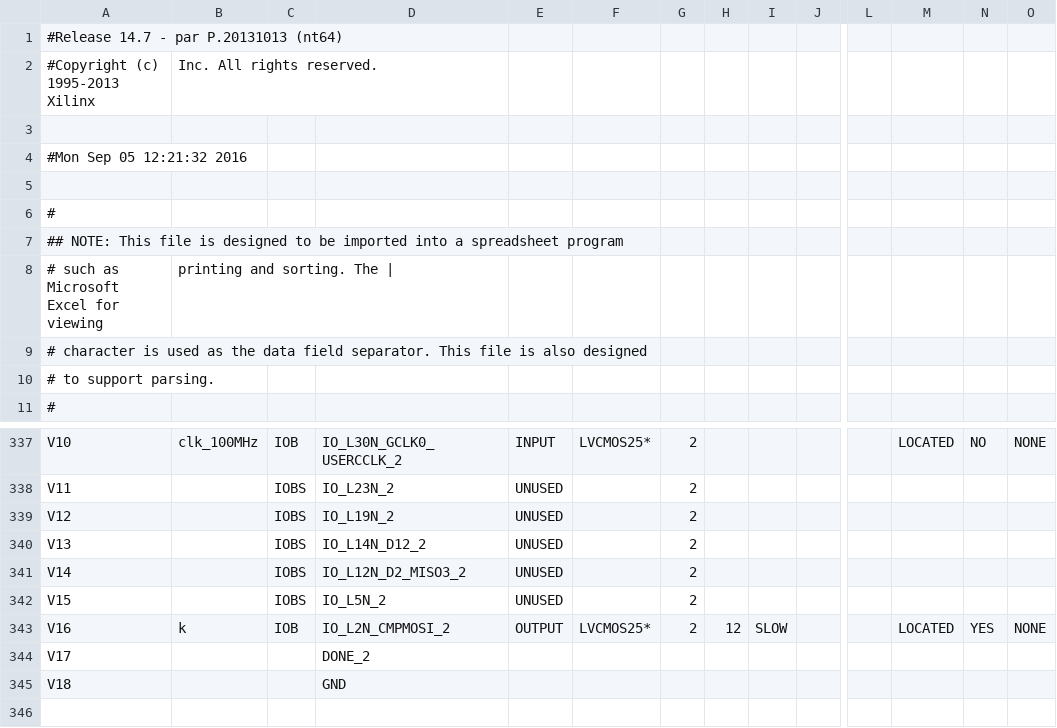
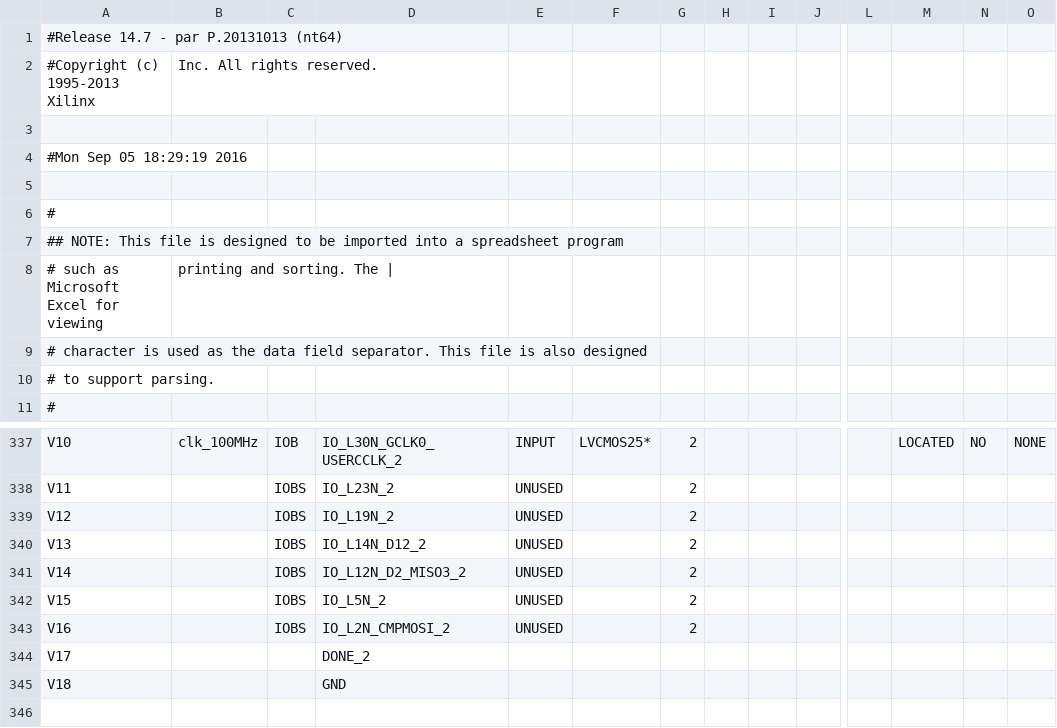
Before and after one commit to Sebas95/Proyecto1Taller, a CSV file: Contador7Segmentos/Chip_pad.csv, drawn as a sheet; only a part is shown, gaps mark what is left out; the diff names each change by its address in the sheet, - before the commit and + after, or states it on an @@ line.

```diff
--- a/Contador7Segmentos/Chip_pad.csv
+++ b/Contador7Segmentos/Chip_pad.csv
-A4: #Mon Sep 05 12:21:32 2016
+A4: #Mon Sep 05 18:29:19 2016
-B343: k
+B343: (empty)
-C343: IOB
+C343: IOBS
-E343: OUTPUT
+E343: UNUSED
-F343: LVCMOS25*
+F343: (empty)
-H343: 12
+H343: (empty)
-I343: SLOW
+I343: (empty)
-M343: LOCATED
+M343: (empty)
-N343: YES
+N343: (empty)
-O343: NONE
+O343: (empty)
```
Also changed, not shown: 51 other files.
